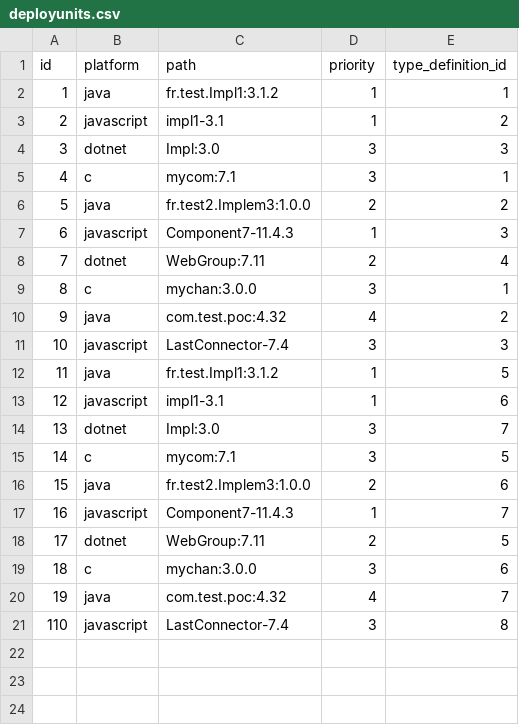
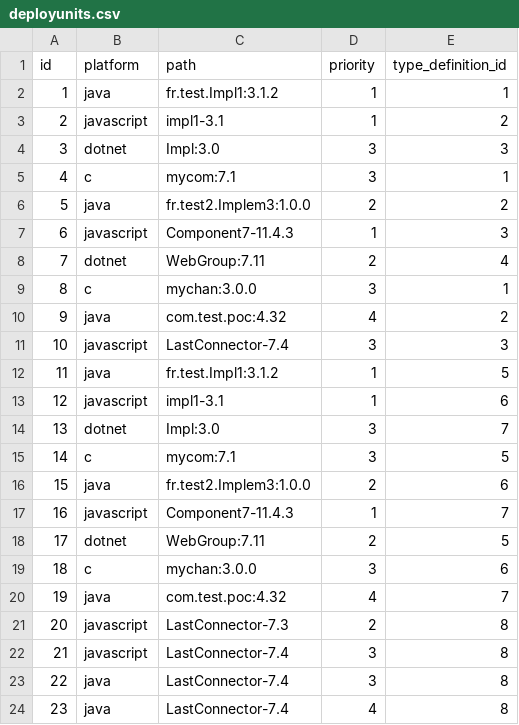
Before and after one commit to kevoree/kevoree-registry, a CSV file: src/main/resources/config/liquibase/deployunits.csv, drawn as a sheet.

Commit message:
bug fix : researching the latest DU of a TD is now by platform

```diff
--- a/src/main/resources/config/liquibase/deployunits.csv
+++ b/src/main/resources/config/liquibase/deployunits.csv
@@ -20,2 +20,5 @@ id;platform;path;priority;type_definition_id
 19;java;com.test.poc:4.32;4;7
-110;javascript;LastConnector-7.4;3;8
+20;javascript;LastConnector-7.3;2;8
+21;javascript;LastConnector-7.4;3;8
+22;java;LastConnector-7.4;3;8
+23;java;LastConnector-7.4;4;8
```
Also changed, not shown: 2 other files.
